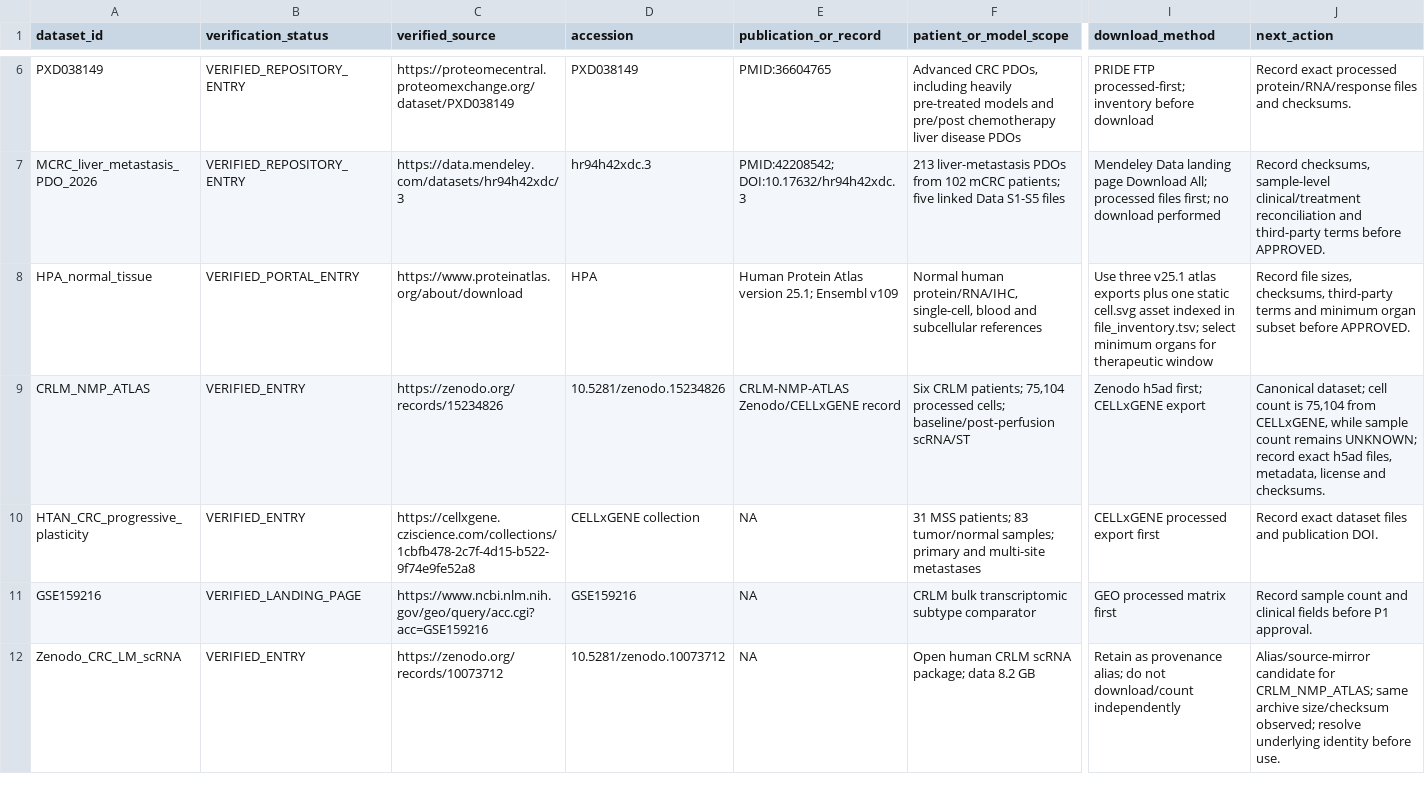
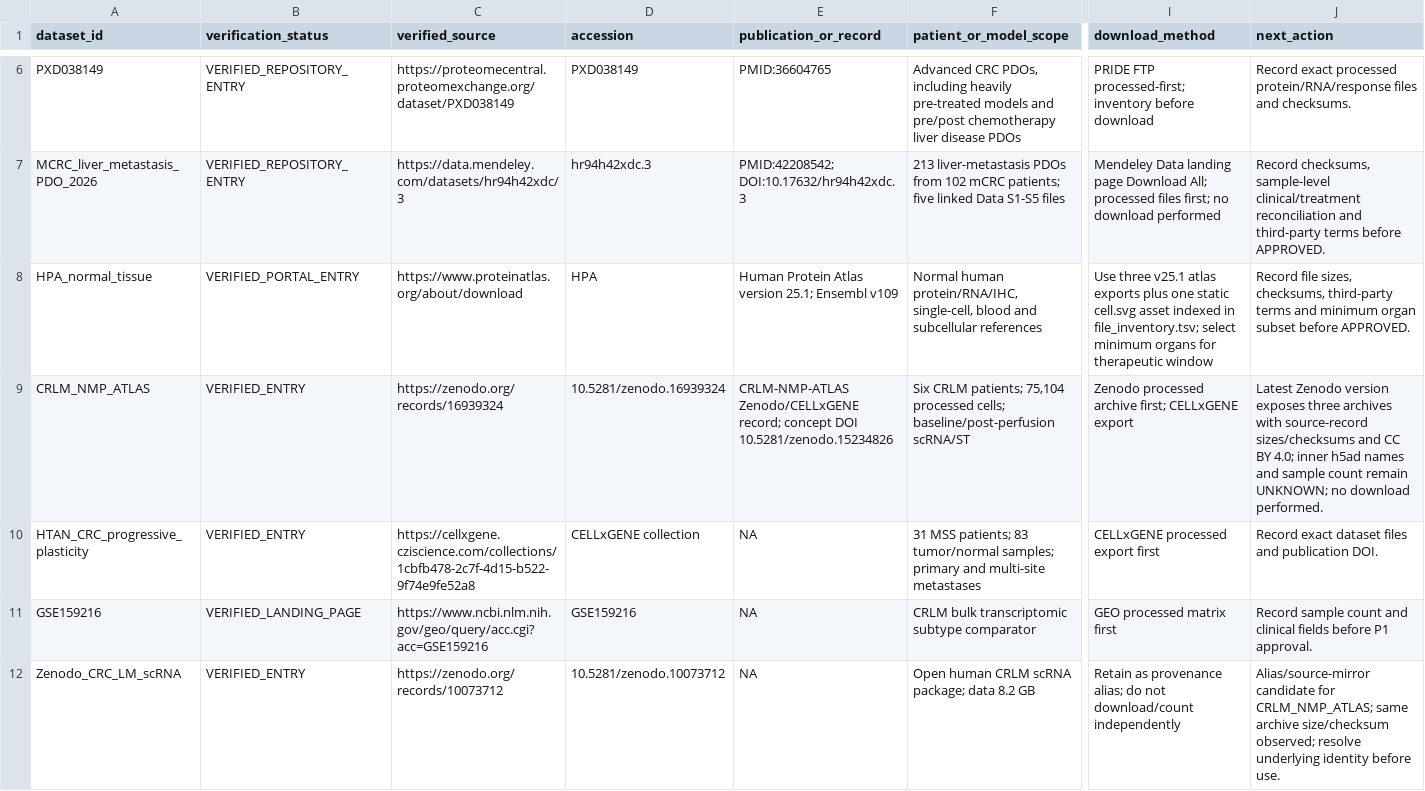
Before and after one commit to leezx/crc-unmet-need-therapeutic-atlas, a TSV file: reports/P0_SOURCE_VERIFICATION.tsv, drawn as a sheet; only a part is shown, gaps mark what is left out; the diff names each change by its address in the sheet, - before the commit and + after, or states it on an @@ line.

```diff
--- a/reports/P0_SOURCE_VERIFICATION.tsv
+++ b/reports/P0_SOURCE_VERIFICATION.tsv
-C9 (verified_source): https://zenodo.org/records/15234826
+C9 (verified_source): https://zenodo.org/records/16939324
-D9 (accession): 10.5281/zenodo.15234826
+D9 (accession): 10.5281/zenodo.16939324
-E9 (publication_or_record): CRLM-NMP-ATLAS Zenodo/CELLxGENE record
+E9 (publication_or_record): CRLM-NMP-ATLAS Zenodo/CELLxGENE record; concept DOI 10.5281/zenodo.15234826
-I9 (download_method): Zenodo h5ad first; CELLxGENE export
+I9 (download_method): Zenodo processed archive first; CELLxGENE export
-J9 (next_action): Canonical dataset; cell count is 75,104 from CELLxGENE, while sample count remains UNKNOWN; record exact h5ad files, metadata, license and checksums.
+J9 (next_action): Latest Zenodo version exposes three archives with source-record sizes/checksums and CC BY 4.0; inner h5ad names and sample count remain UNKNOWN; no download performed.
```
Also changed, not shown: DATA/registry/CRLM_NMP_ATLAS/source_manifest.tsv, reports/P0_NEXT_GATE_PLAN.tsv, 4 other files.
